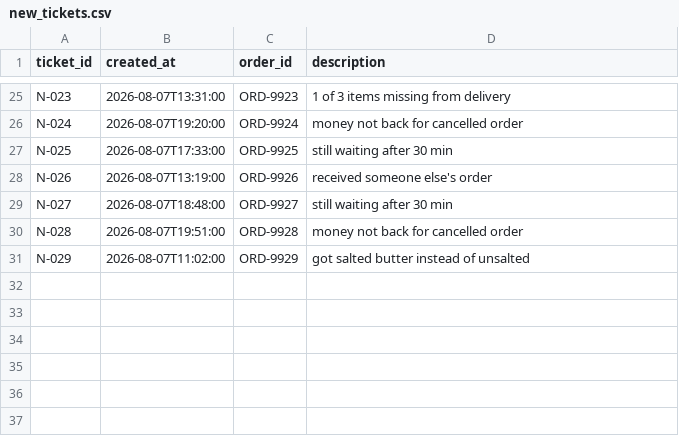
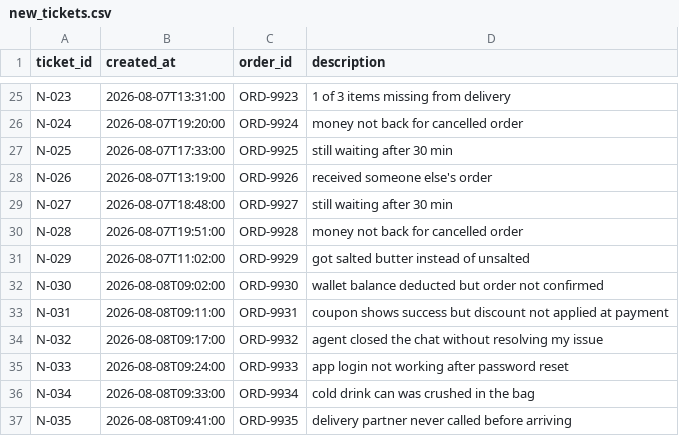
Before and after one commit to Raghav8690/Resolve.AI, a CSV file: data/new_tickets.csv, drawn as a sheet; only a part is shown, gaps mark what is left out; the diff names each change by its address in the sheet, - before the commit and + after, or states it on an @@ line.

Commit message:
data: add 6 mock novel tickets that route to human review
- N-030..N-035 + ORD-9930..9935 (delivered) with vocabulary absent from resolved set
- verified: 30 auto / 6 human; human tickets carry review_status=needs_review
- full override cycle works on them (N-032 coupon submit -> approve -> auto/resolved)

```diff
--- a/data/new_tickets.csv
+++ b/data/new_tickets.csv
+row 32: N-030 | 2026-08-08T09:02:00 | ORD-9930 | wallet balance deducted but order not confirmed
+row 33: N-031 | 2026-08-08T09:11:00 | ORD-9931 | coupon shows success but discount not applied at payment
+row 34: N-032 | 2026-08-08T09:17:00 | ORD-9932 | agent closed the chat without resolving my issue
+row 35: N-033 | 2026-08-08T09:24:00 | ORD-9933 | app login not working after password reset
+row 36: N-034 | 2026-08-08T09:33:00 | ORD-9934 | cold drink can was crushed in the bag
+row 37: N-035 | 2026-08-08T09:41:00 | ORD-9935 | delivery partner never called before arriving
```
Also changed, not shown: data/orders_context.csv.
